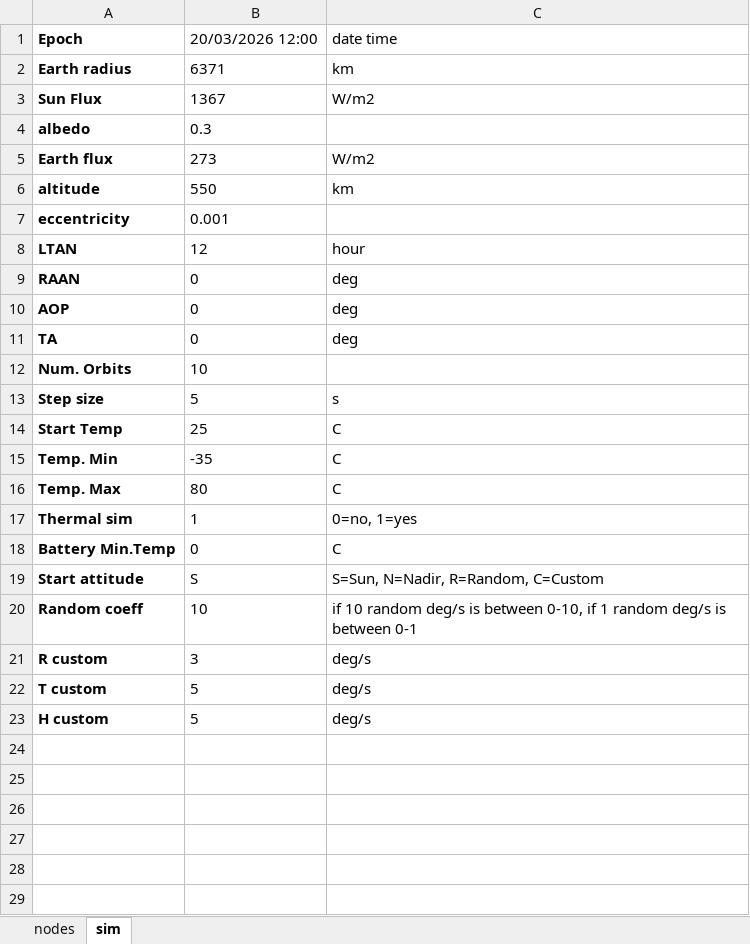
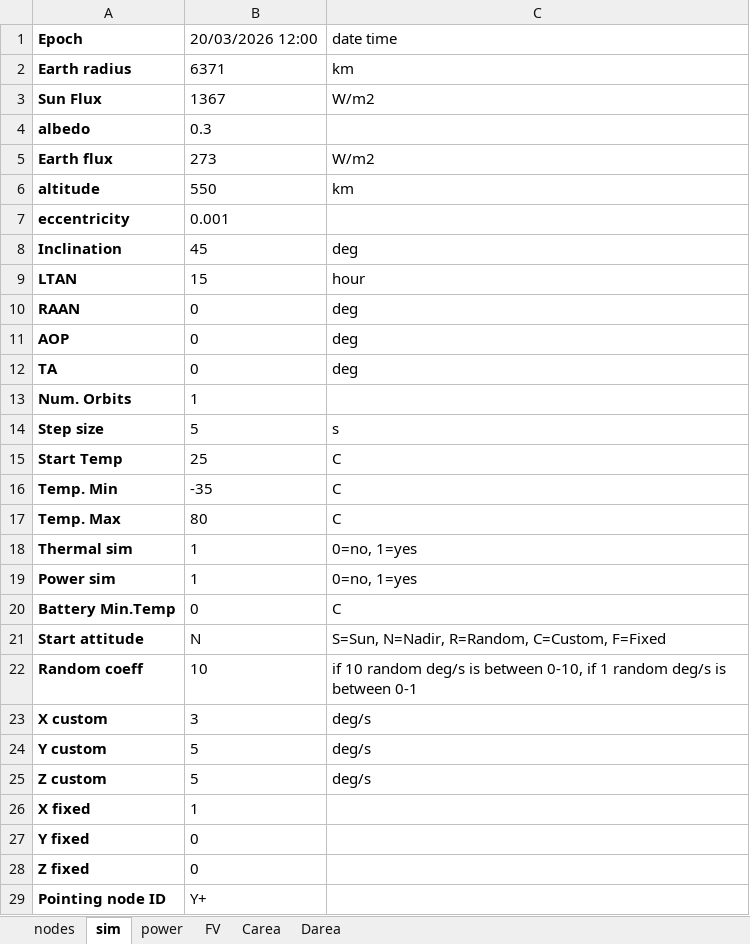
Before and after one commit to SamuelePiredda/2NDTAN, an Excel workbook: Test.xlsx, sheet sim, drawn as a sheet; values as stored, in another font and other column widths than the file's, no borders; addresses are those after the commit; the diff names each change by its address in the sheet, - before the commit and + after, or states it on an @@ line.

```diff
--- a/Test.xlsx (sheet sim)
+++ b/Test.xlsx (sheet sim)
+sheet tab: power
+sheet tab: FV
+sheet tab: Carea
+sheet tab: Darea
+row 8: Inclination | 45 | deg
-B9: 12
+B9: 15
-B13: 10
+B13: 1
+row 19: Power sim | 1 | 0=no, 1=yes
-B21: S
+B21: N
-C21: S=Sun, N=Nadir, R=Random, C=Custom
+C21: S=Sun, N=Nadir, R=Random, C=Custom, F=Fixed
-A23: R custom
+A23: X custom
-A24: T custom
+A24: Y custom
-A25: H custom
+A25: Z custom
+row 26: X fixed | 1
+row 27: Y fixed | 0
+row 28: Z fixed | 0
+row 29: Pointing node ID | Y+
```
Also changed, not shown: sheet nodes, 4 other files.
